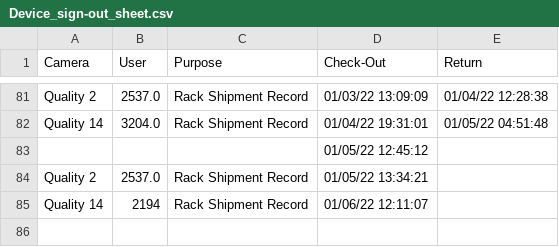
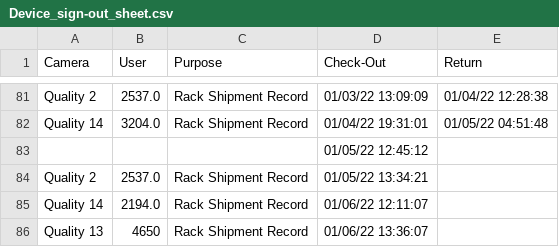
Before and after one commit to luxlp/camera_check_in, a CSV file: Device_sign-out_sheet.csv, drawn as a sheet; only a part is shown, gaps mark what is left out.

Commit message:
heads/main

```diff
--- a/Device_sign-out_sheet.csv
+++ b/Device_sign-out_sheet.csv
@@ -84,2 +84,3 @@ Quality 14,3204.0,Rack Shipment Record,01/04/22 19:31:01,01/05/22 04:51:48
 Quality 2,2537.0,Rack Shipment Record,01/05/22 13:34:21,
-Quality 14,2194,Rack Shipment Record,01/06/22 12:11:07,
+Quality 14,2194.0,Rack Shipment Record,01/06/22 12:11:07,
+Quality 13,4650,Rack Shipment Record,01/06/22 13:36:07,
```
